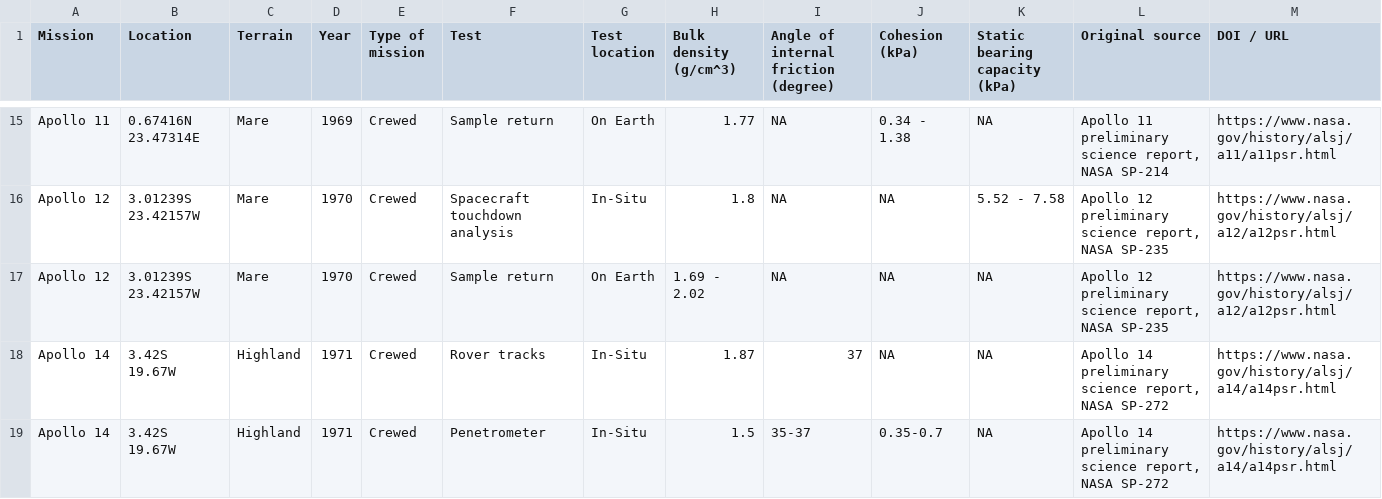
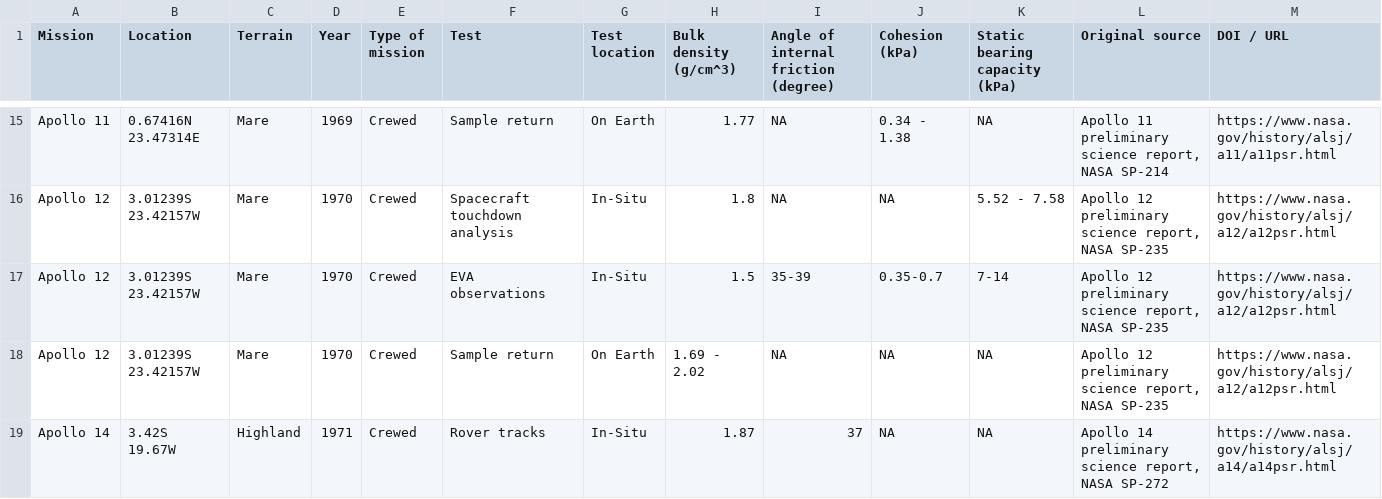
Before and after one commit to leoniegasteiner/Lunar-Regolith-Database, a CSV file: Dataset_Regolith.csv, drawn as a sheet; only a part is shown, gaps mark what is left out; the shorter side is filled out with more unchanged rows; the diff names each change by its address in the sheet, - before the commit and + after, or states it on an @@ line.

Commit message:
Pages and All data table

```diff
--- a/Dataset_Regolith.csv
+++ b/Dataset_Regolith.csv
+row 17: Apollo 12 | 3.01239S 23.42157W | Mare | 1970 | Crewed | EVA observations | In-Situ | 1.5 | 35-39 | 0.35-0.7 | 7-14 | Apollo 12 preliminary science report, NASA SP-235 | https://www.nasa.gov/history/alsj/a12/a12psr.html
```
Also changed, not shown: Dataset_Regolith_plots.csv, 3 other files.
